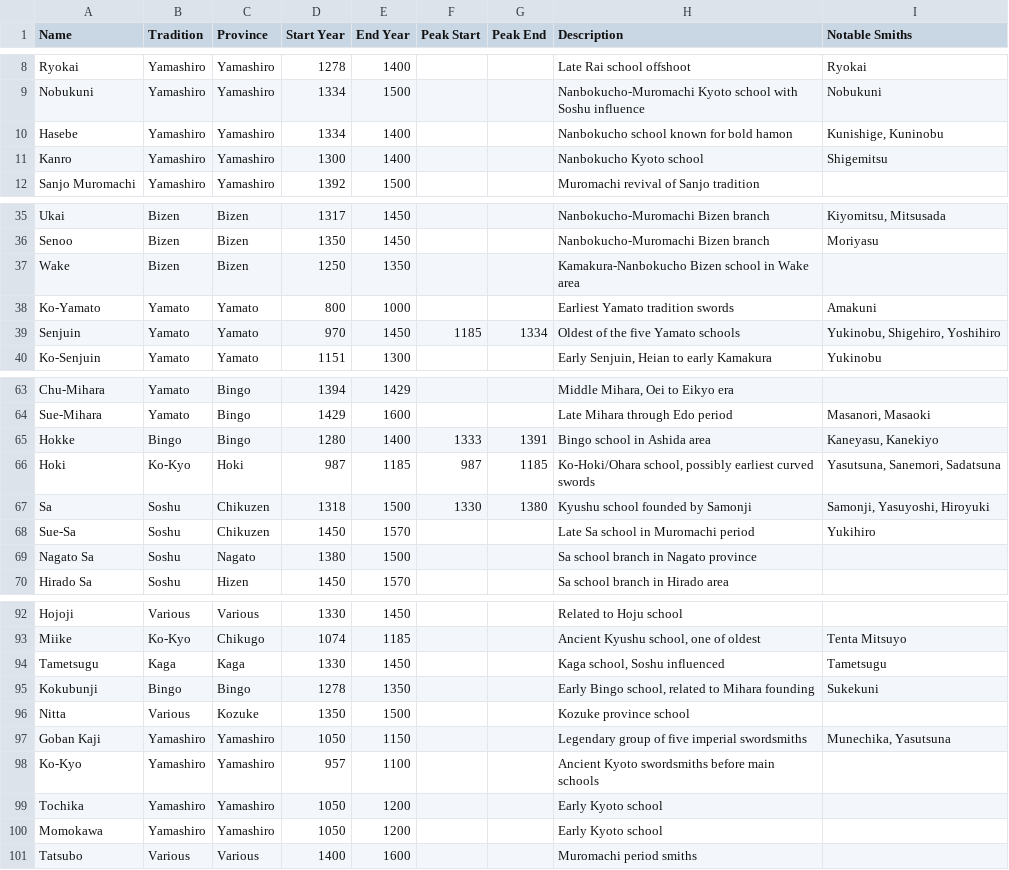
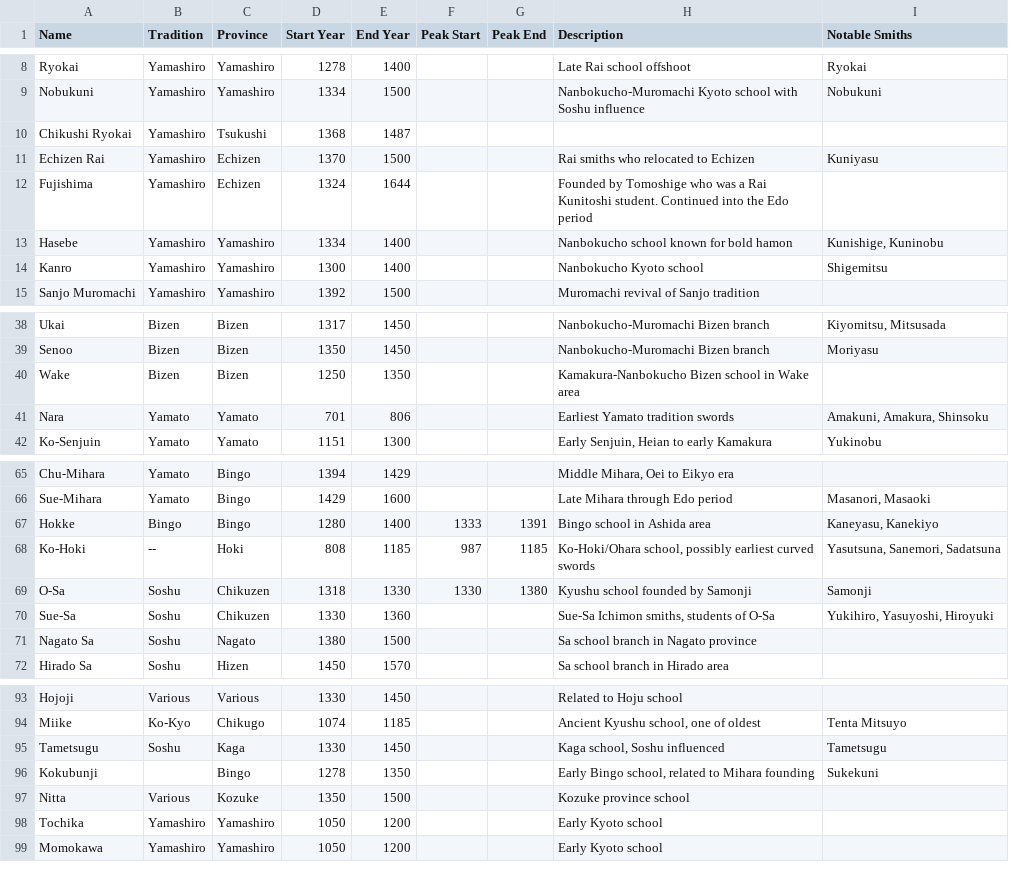
Before and after one commit to chandama/touken-west, a CSV file: src/data/schoolPeriods.csv, drawn as a sheet; only a part is shown, gaps mark what is left out; the diff covers the shown part only.

Commit message:
Enhance chronology timeline with zoom controls, dynamic sizing, and period bands
- Add zoom to fit, zoom in/out controls with auto-zoom toggle
- Implement dynamic bar height sizing based on available space
- Add colored period background bands (Heian, Kamakura, Nanbokucho, Muromachi, Edo)
- Center period labels within their respective bands on X-axis
- Add smooth transitions for bar resizing and timeline zoom changes
- Update Major Gokaden Schools quick start with comprehensive school selection
- Regenerate schoolPeriods.js from updated CSV (96 schools)
- Remove Momoyama period marker, keep Heian through Edo

```diff
--- a/src/data/schoolPeriods.csv
+++ b/src/data/schoolPeriods.csv
@@ -9,2 +9,5 @@ Ryokai,Yamashiro,Yamashiro,1278,1400,,,Late Rai school offshoot,Ryokai
 Nobukuni,Yamashiro,Yamashiro,1334,1500,,,Nanbokucho-Muromachi Kyoto school with Soshu influence,Nobukuni
+Chikushi Ryokai,Yamashiro,Tsukushi,1368,1487,,,,
+Echizen Rai,Yamashiro,Echizen,1370,1500,,,Rai smiths who relocated to Echizen,Kuniyasu
+Fujishima,Yamashiro ,Echizen,1324,1644,,,Founded by Tomoshige who was a Rai Kunitoshi student. Continued into the Edo period,
 Hasebe,Yamashiro,Yamashiro,1334,1400,,,Nanbokucho school known for bold hamon,"Kunishige, Kuninobu"
@@ -37,4 +40,3 @@ Senoo,Bizen,Bizen,1350,1450,,,Nanbokucho-Muromachi Bizen branch,Moriyasu
 Wake,Bizen,Bizen,1250,1350,,,Kamakura-Nanbokucho Bizen school in Wake area,
-Ko-Yamato,Yamato,Yamato,800,1000,,,Earliest Yamato tradition swords,Amakuni
-Senjuin,Yamato,Yamato,970,1450,1185,1334,Oldest of the five Yamato schools,"Yukinobu, Shigehiro, Yoshihiro"
+Nara,Yamato,Yamato,701,806,,,Earliest Yamato tradition swords,"Amakuni, Amakura, Shinsoku"
 Ko-Senjuin,Yamato,Yamato,1151,1300,,,"Early Senjuin, Heian to early Kamakura",Yukinobu
@@ -65,5 +67,5 @@ Sue-Mihara,Yamato,Bingo,1429,1600,,,Late Mihara through Edo period,"Masanori, Ma
 Hokke,Bingo,Bingo,1280,1400,1333,1391,Bingo school in Ashida area,"Kaneyasu, Kanekiyo"
-Hoki,Ko-Kyo,Hoki,987,1185,987,1185,"Ko-Hoki/Ohara school, possibly earliest curved swords","Yasutsuna, Sanemori, Sadatsuna"
-Sa,Soshu,Chikuzen,1318,1500,1330,1380,Kyushu school founded by Samonji,"Samonji, Yasuyoshi, Hiroyuki"
-Sue-Sa,Soshu,Chikuzen,1450,1570,,,Late Sa school in Muromachi period,Yukihiro
+Ko-Hoki,--,Hoki,808,1185,987,1185,"Ko-Hoki/Ohara school, possibly earliest curved swords","Yasutsuna, Sanemori, Sadatsuna"
+O-Sa,Soshu,Chikuzen,1318,1330,1330,1380,Kyushu school founded by Samonji,Samonji
+Sue-Sa,Soshu,Chikuzen,1330,1360,,,"Sue-Sa Ichimon smiths, students of O-Sa","Yukihiro, Yasuyoshi, Hiroyuki"
 Nagato Sa,Soshu,Nagato,1380,1500,,,Sa school branch in Nagato province,
@@ -93,9 +94,6 @@ Hojoji,Various,Various,1330,1450,,,Related to Hoju school,
 Miike,Ko-Kyo,Chikugo,1074,1185,,,"Ancient Kyushu school, one of oldest",Tenta Mitsuyo
-Tametsugu,Kaga,Kaga,1330,1450,,,"Kaga school, Soshu influenced",Tametsugu
-Kokubunji,Bingo,Bingo,1278,1350,,,"Early Bingo school, related to Mihara founding",Sukekuni
+Tametsugu,Soshu,Kaga,1330,1450,,,"Kaga school, Soshu influenced",Tametsugu
+Kokubunji,,Bingo,1278,1350,,,"Early Bingo school, related to Mihara founding",Sukekuni
 Nitta,Various,Kozuke,1350,1500,,,Kozuke province school,
-Goban Kaji,Yamashiro,Yamashiro,1050,1150,,,Legendary group of five imperial swordsmiths,"Munechika, Yasutsuna"
-Ko-Kyo,Yamashiro,Yamashiro,957,1100,,,Ancient Kyoto swordsmiths before main schools,
 Tochika,Yamashiro,Yamashiro,1050,1200,,,Early Kyoto school,
 Momokawa,Yamashiro,Yamashiro,1050,1200,,,Early Kyoto school,
-Tatsubo,Various,Various,1400,1600,,,Muromachi period smiths,
```
Also changed, not shown: 1 removed row and 11 edited cells elsewhere in this file, 4 other files.
